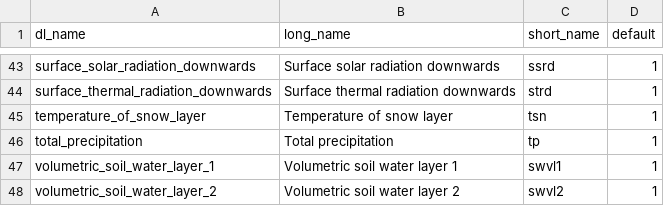
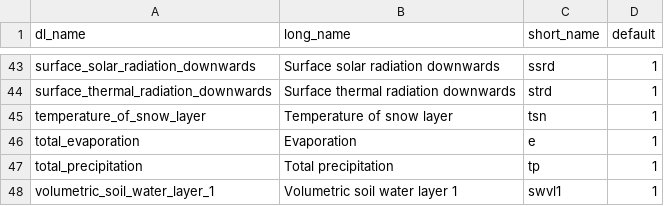
Before and after one commit to TUW-GEO/ecmwf_models, a CSV file: src/ecmwf_models/era5/era5-land_lut.csv, drawn as a sheet; only a part is shown, gaps mark what is left out; the shorter side is filled out with more unchanged rows; the diff names each change by its address in the sheet, - before the commit and + after, or states it on an @@ line.

```diff
--- a/src/ecmwf_models/era5/era5-land_lut.csv
+++ b/src/ecmwf_models/era5/era5-land_lut.csv
+row 46: total_evaporation | Evaporation | e | 1
```
Also changed, not shown: src/ecmwf_models/era5/era5_lut.csv, 18 other files.
